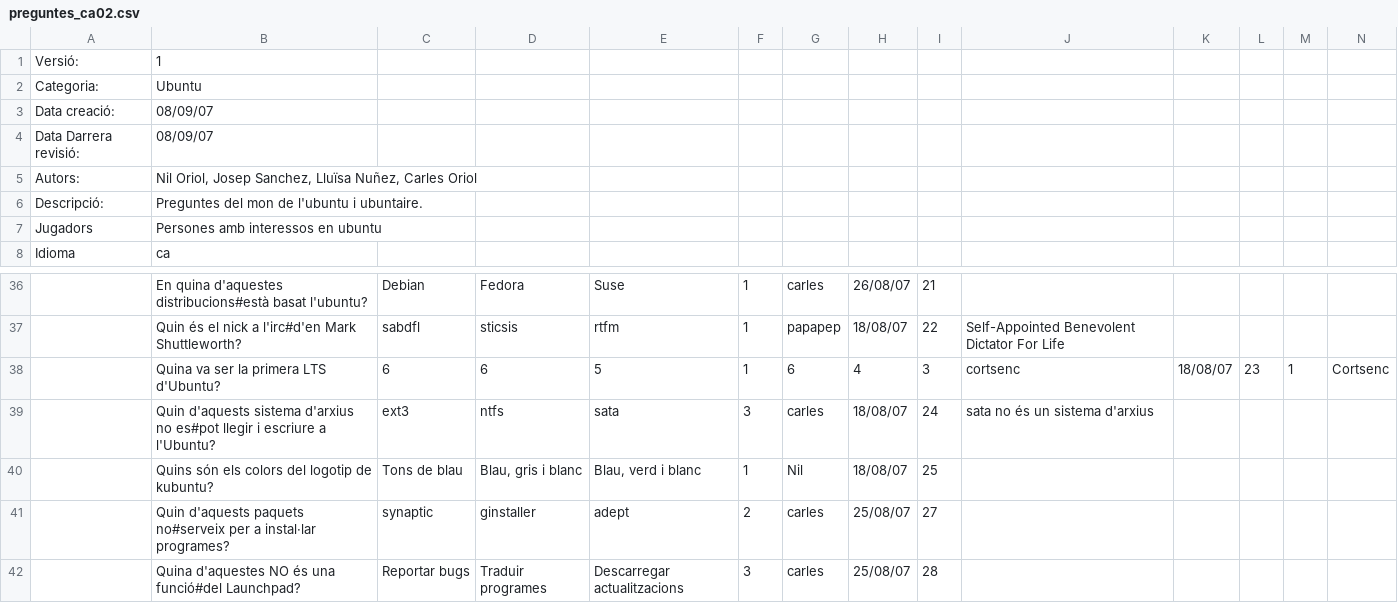
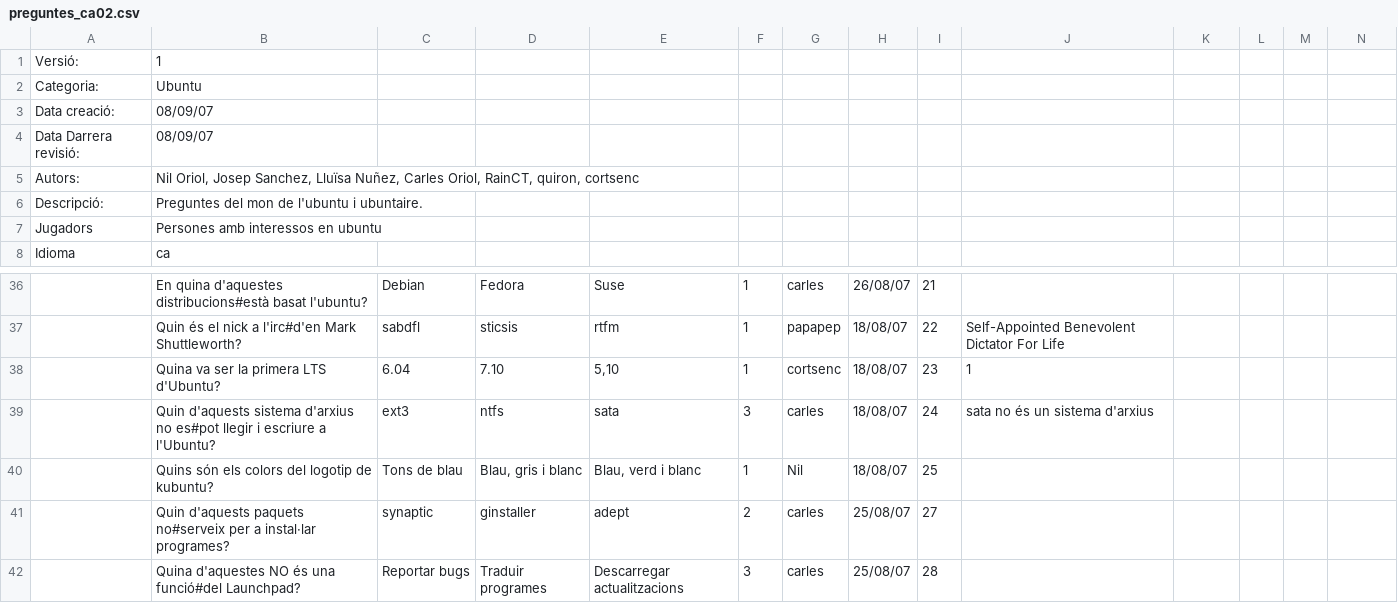
Before and after one commit to freevial/freevial, a CSV file: preguntes_ca02.csv, drawn as a sheet; only a part is shown, gaps mark what is left out; removed rows and columns are numbered as before the commit, all else as after; rows hold the shown columns only; the diff names each change by its address in the sheet, - before the commit and + after, or states it on an @@ line.

```diff
--- a/preguntes_ca02.csv
+++ b/preguntes_ca02.csv
-B5: …Nuñez, Carles Oriol
+B5: …Nuñez, Carles Oriol, RainCT, quiron, cortsenc
-row 38:  | Quina va ser la primera LTS d'Ubuntu? | 6 | 6 | 5 | 1 | 6 | 4 | 3 | cortsenc | 18/08/07 | 23 | 1 | Cortsenc
+row 38:  | Quina va ser la primera LTS d'Ubuntu? | 6.04 | 7.10 | 5,10 | 1 | cortsenc | 18/08/07 | 23 | 1
```
Also changed, not shown: preguntes_ca01.csv, preguntes_ca03.csv, 8 other files.
